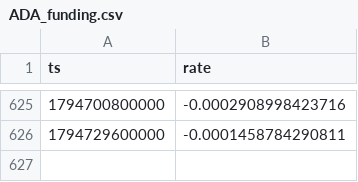
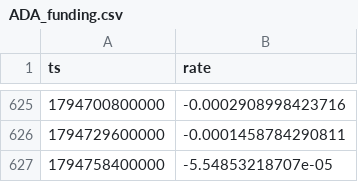
Before and after one commit to zqvo04/fabletradebot, a CSV file: live_data/ADA_funding.csv, drawn as a sheet; only a part is shown, gaps mark what is left out.

```diff
--- a/live_data/ADA_funding.csv
+++ b/live_data/ADA_funding.csv
@@ -626 +626,2 @@ ts,rate
 1794729600000,-0.0001458784290811
+1794758400000,-5.54853218707e-05
```
Also changed, not shown: live_data/DOGE_funding.csv, live_data/ETH_funding.csv, 16 other files.
